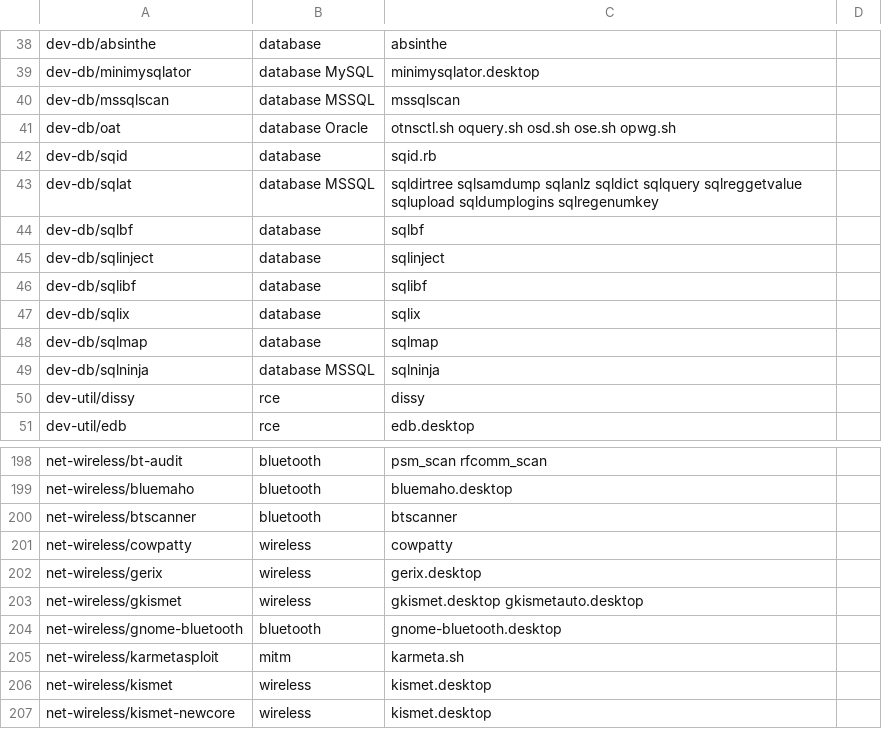
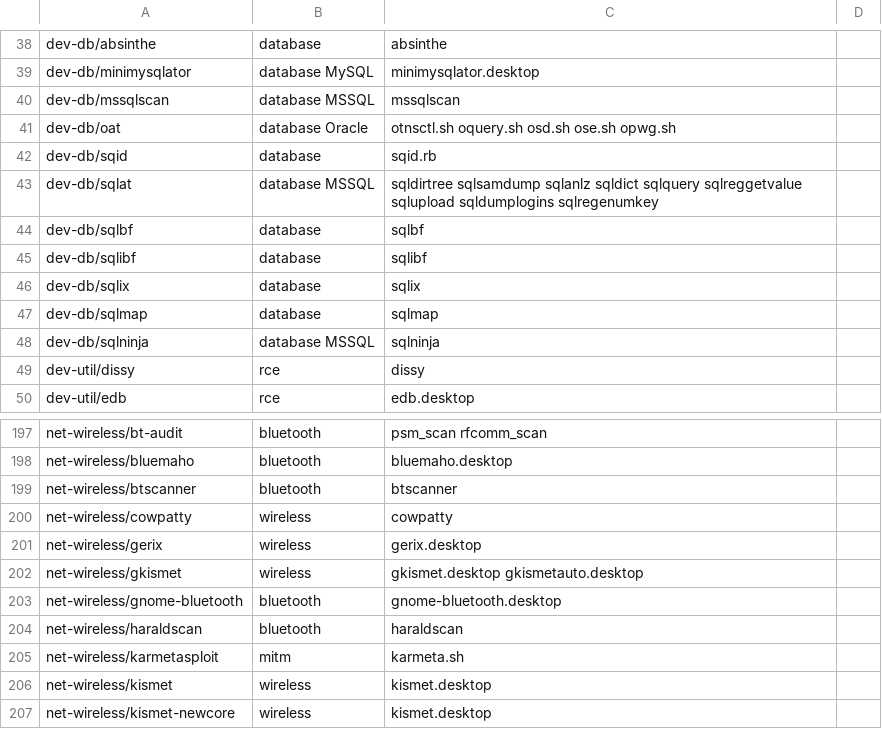
Before and after one commit to pentoo/genmenu, a CSV file: src/share/genmenu/db.csv, drawn as a sheet; only a part is shown, gaps mark what is left out; removed rows and columns are numbered as before the commit, all else as after; the diff names each change by its address in the sheet, - before the commit and + after, or states it on an @@ line.

Commit message:
genmenu: added haraldscan, removed sqlinject

```diff
--- a/src/share/genmenu/db.csv
+++ b/src/share/genmenu/db.csv
-row 45: dev-db/sqlinject | database | sqlinject
+row 204: net-wireless/haraldscan | bluetooth | haraldscan
```
